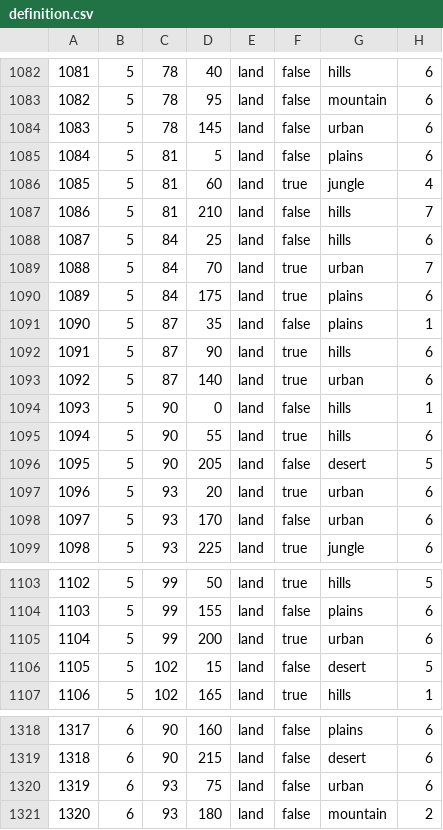
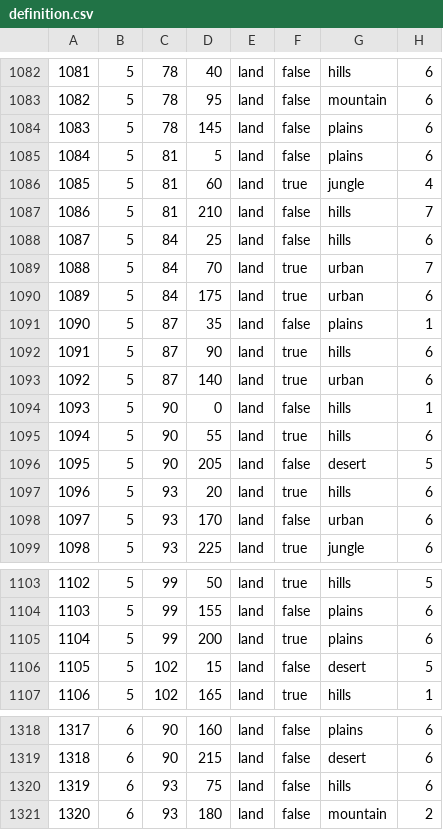
Before and after one commit to guoSS233/TOD, a CSV file: map/definition.csv, drawn as a sheet; only a part is shown, gaps mark what is left out; the diff covers the shown part only.

```diff
--- a/map/definition.csv
+++ b/map/definition.csv
@@ -1083,3 +1083,3 @@
 1082;5;78;95;land;false;mountain;6
-1083;5;78;145;land;false;urban;6
+1083;5;78;145;land;false;plains;6
 1084;5;81;5;land;false;plains;6
@@ -1089,3 +1089,3 @@
 1088;5;84;70;land;true;urban;7
-1089;5;84;175;land;true;plains;6
+1089;5;84;175;land;true;urban;6
 1090;5;87;35;land;false;plains;1
@@ -1096,3 +1096,3 @@
 1095;5;90;205;land;false;desert;5
-1096;5;93;20;land;true;urban;6
+1096;5;93;20;land;true;hills;6
 1097;5;93;170;land;false;urban;6
@@ -1104,3 +1104,3 @@
 1103;5;99;155;land;false;plains;6
-1104;5;99;200;land;true;urban;6
+1104;5;99;200;land;true;plains;6
 1105;5;102;15;land;false;desert;5
@@ -1319,3 +1319,3 @@
 1318;6;90;215;land;false;desert;6
-1319;6;93;75;land;false;urban;6
+1319;6;93;75;land;false;hills;6
 1320;6;93;180;land;false;mountain;2
```
Also changed, not shown: 28 edited cells elsewhere in this file, 28 other files.
